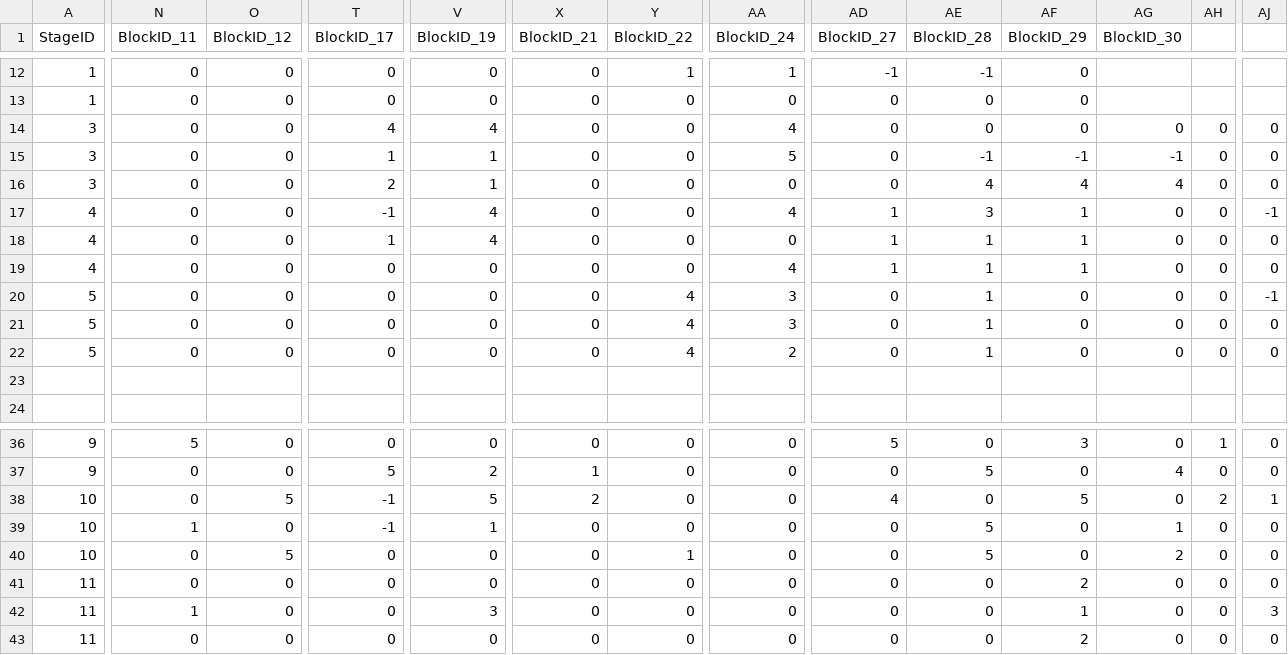
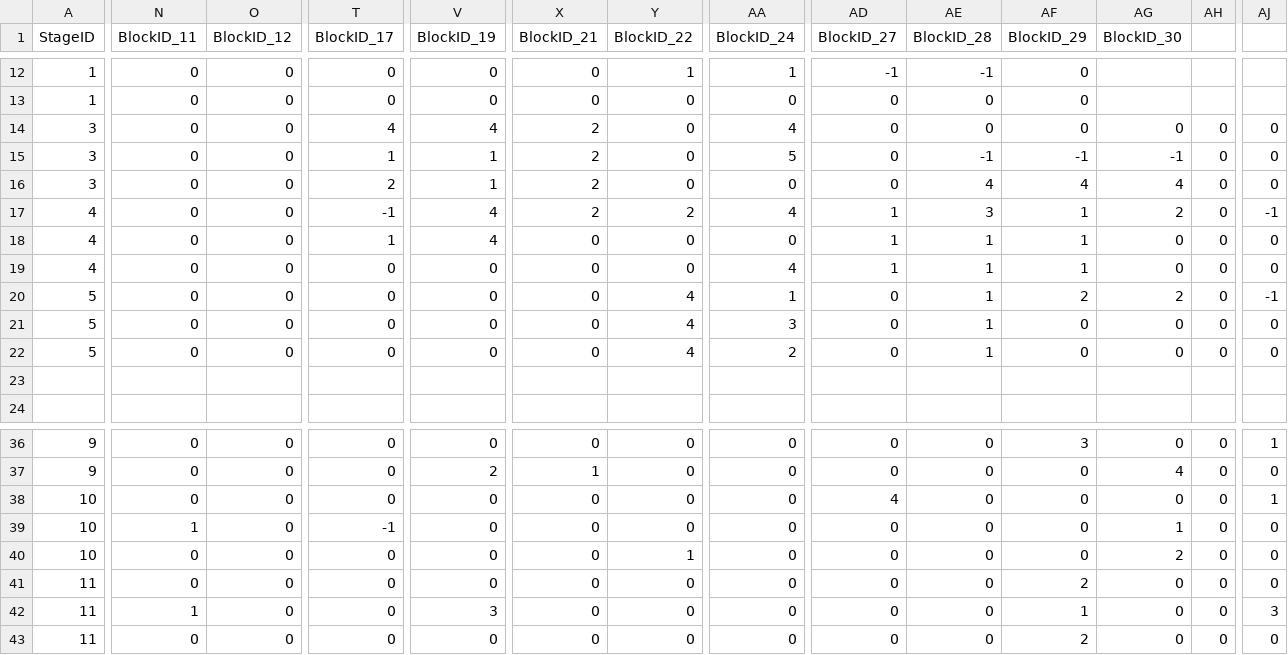
Before and after one commit to araioudai/SlimeMorph, a CSV file: SlimeMorph/Assets/Resources/Stage.csv (was SlimeMorph/Assets/Resources/Stage_old.csv), drawn as a sheet; only a part is shown, gaps mark what is left out; the diff covers the shown part only; the diff names each change by its address in the sheet, - before the commit and + after, or states it on an @@ line.

```diff
--- a/SlimeMorph/Assets/Resources/Stage_old.csv
+++ b/SlimeMorph/Assets/Resources/Stage.csv
-X14:X17 (BlockID_21): 0
+X14:X17 (BlockID_21): 2
-Y17 (BlockID_22): 0
+Y17 (BlockID_22): 2
-AG17 (BlockID_30): 0
+AG17 (BlockID_30): 2
-AA20 (BlockID_24): 3
+AA20 (BlockID_24): 1
-AF20 (BlockID_29): 0
+AF20 (BlockID_29): 2
-AG20 (BlockID_30): 0
+AG20 (BlockID_30): 2
-N36 (BlockID_11): 5
+N36 (BlockID_11): 0
-AD36 (BlockID_27): 5
+AD36 (BlockID_27): 0
-AH36: 1
+AH36: 0
-AJ36: 0
+AJ36: 1
-T37 (BlockID_17): 5
+T37 (BlockID_17): 0
-AE37 (BlockID_28): 5
+AE37 (BlockID_28): 0
-O38 (BlockID_12): 5
+O38 (BlockID_12): 0
-T38 (BlockID_17): -1
+T38 (BlockID_17): 0
-V38 (BlockID_19): 5
+V38 (BlockID_19): 0
-X38 (BlockID_21): 2
+X38 (BlockID_21): 0
-AF38 (BlockID_29): 5
+AF38 (BlockID_29): 0
-AH38: 2
+AH38: 0
-V39 (BlockID_19): 1
+V39 (BlockID_19): 0
-AE39:AE40 (BlockID_28): 5
+AE39:AE40 (BlockID_28): 0
-O40 (BlockID_12): 5
+O40 (BlockID_12): 0
```
Also changed, not shown: 44 edited cells elsewhere in this file, 1 other file.
